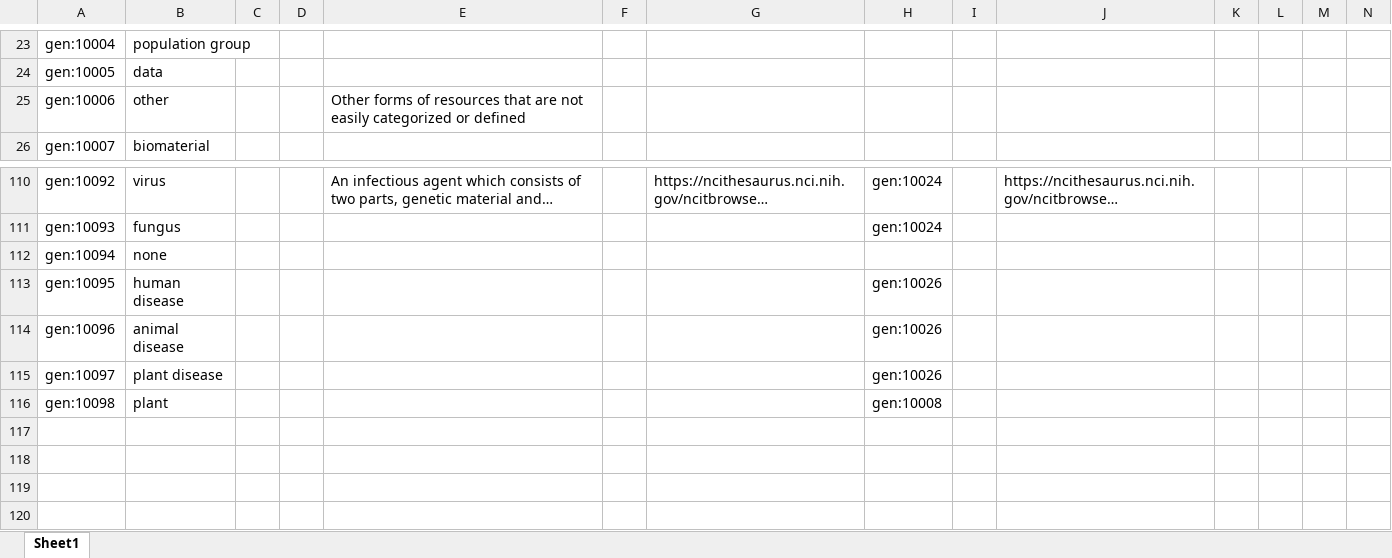
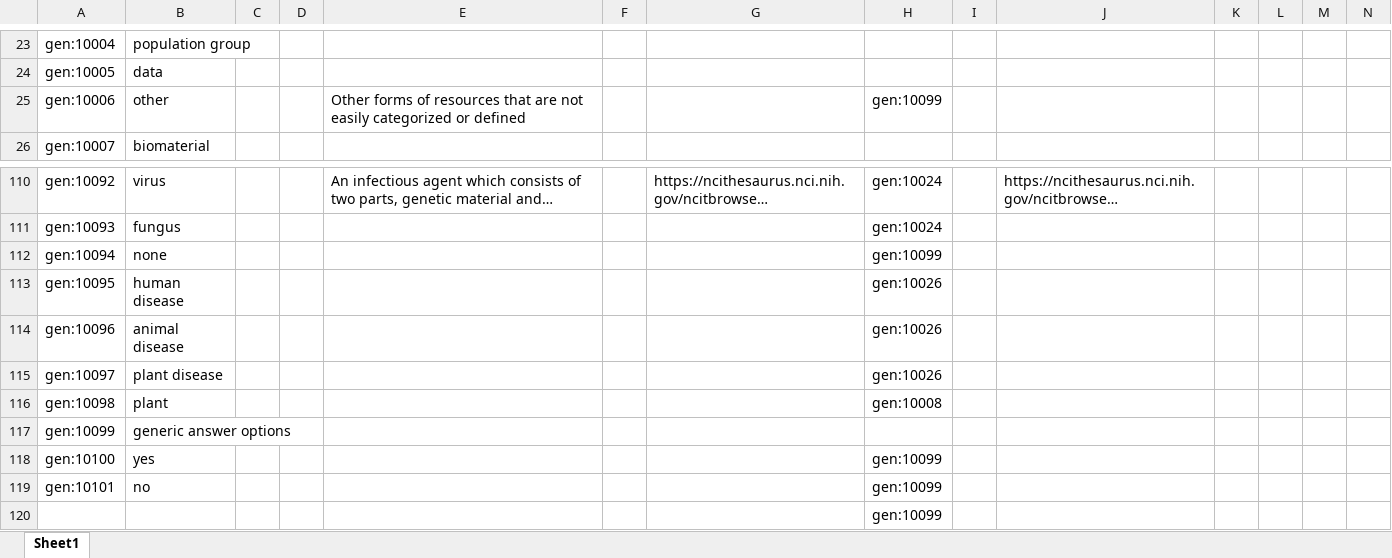
Before and after one commit to fair-data-collective/zonmw-generic-vocabulary, an Excel workbook: vocabulary.xlsx, sheet Sheet1, drawn as a sheet; only a part is shown, gaps mark what is left out; long unchanged cells end in …; values as stored, in another font and other column widths than the file's, no borders; rows hold the shown columns only; the diff names each change by its address in the sheet, - before the commit and + after, or states it on an @@ line.

```diff
--- a/vocabulary.xlsx (sheet Sheet1)
+++ b/vocabulary.xlsx (sheet Sheet1)
-H25: (empty)
+H25: gen:10099
-H112: (empty)
+H112: gen:10099
+row 117: gen:10099 | generic answer options
+row 118: gen:10100 | yes |  |  |  |  |  | gen:10099
+row 119: gen:10101 | no |  |  |  |  |  | gen:10099
+row 120:  |  |  |  |  |  |  | gen:10099
```
Also changed, not shown: 4 other files.
